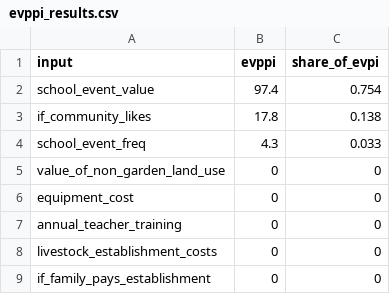
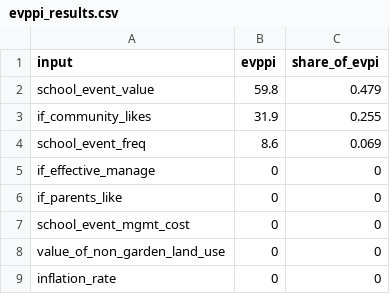
Before and after one commit to CWWhitney/school_garden_emulator, a CSV file: evppi_results.csv, drawn as a sheet.

```diff
--- a/evppi_results.csv
+++ b/evppi_results.csv
@@ -1,9 +1,9 @@
 "input","evppi","share_of_evpi"
-"school_event_value",97.4,0.754
-"if_community_likes",17.8,0.138
-"school_event_freq",4.3,0.033
+"school_event_value",59.8,0.479
+"if_community_likes",31.9,0.255
+"school_event_freq",8.6,0.069
+"if_effective_manage",0,0
+"if_parents_like",0,0
+"school_event_mgmt_cost",0,0
 "value_of_non_garden_land_use",0,0
-"equipment_cost",0,0
-"annual_teacher_training",0,0
-"livestock_establishment_costs",0,0
-"if_family_pays_establishment",0,0
+"inflation_rate",0,0
```
Also changed, not shown: 8 other files.
